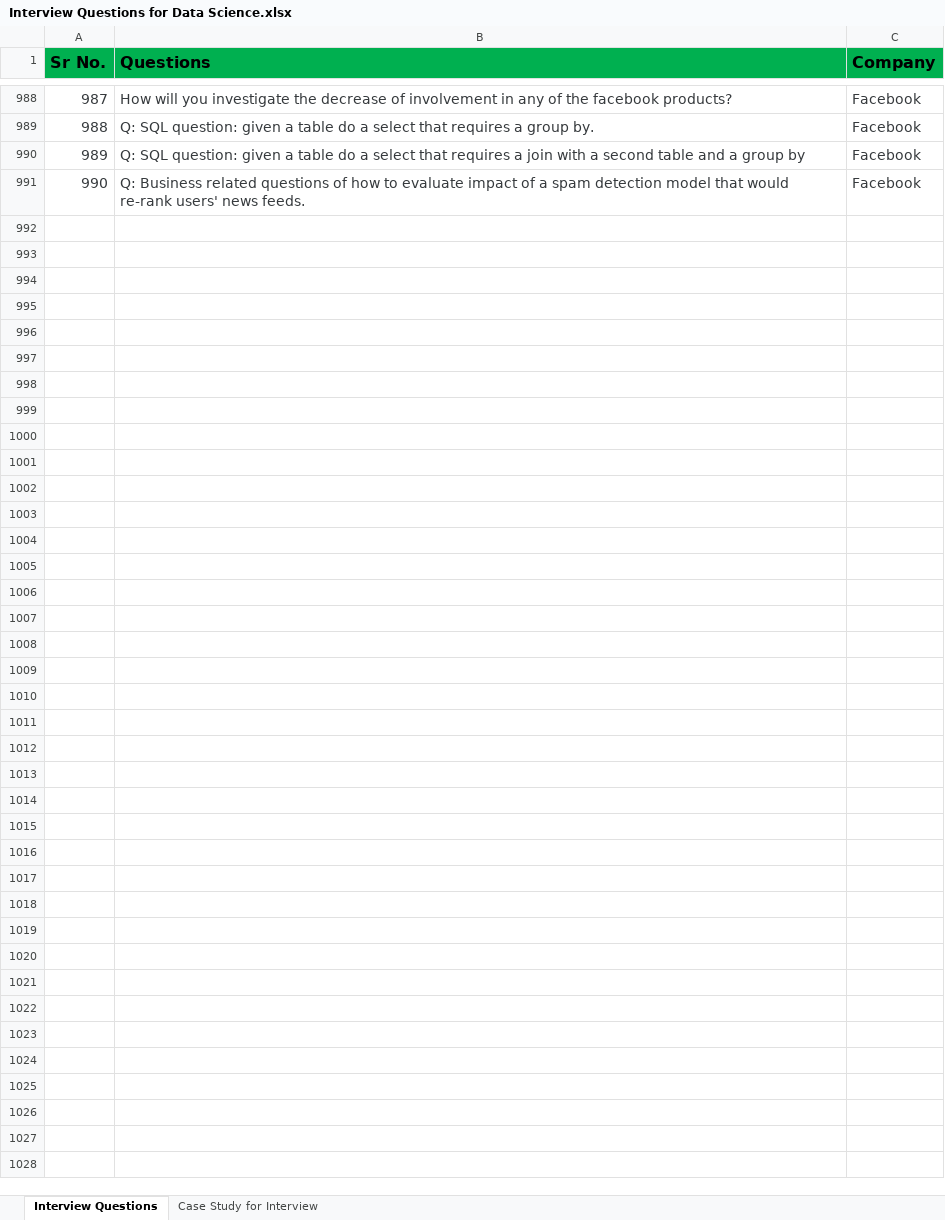
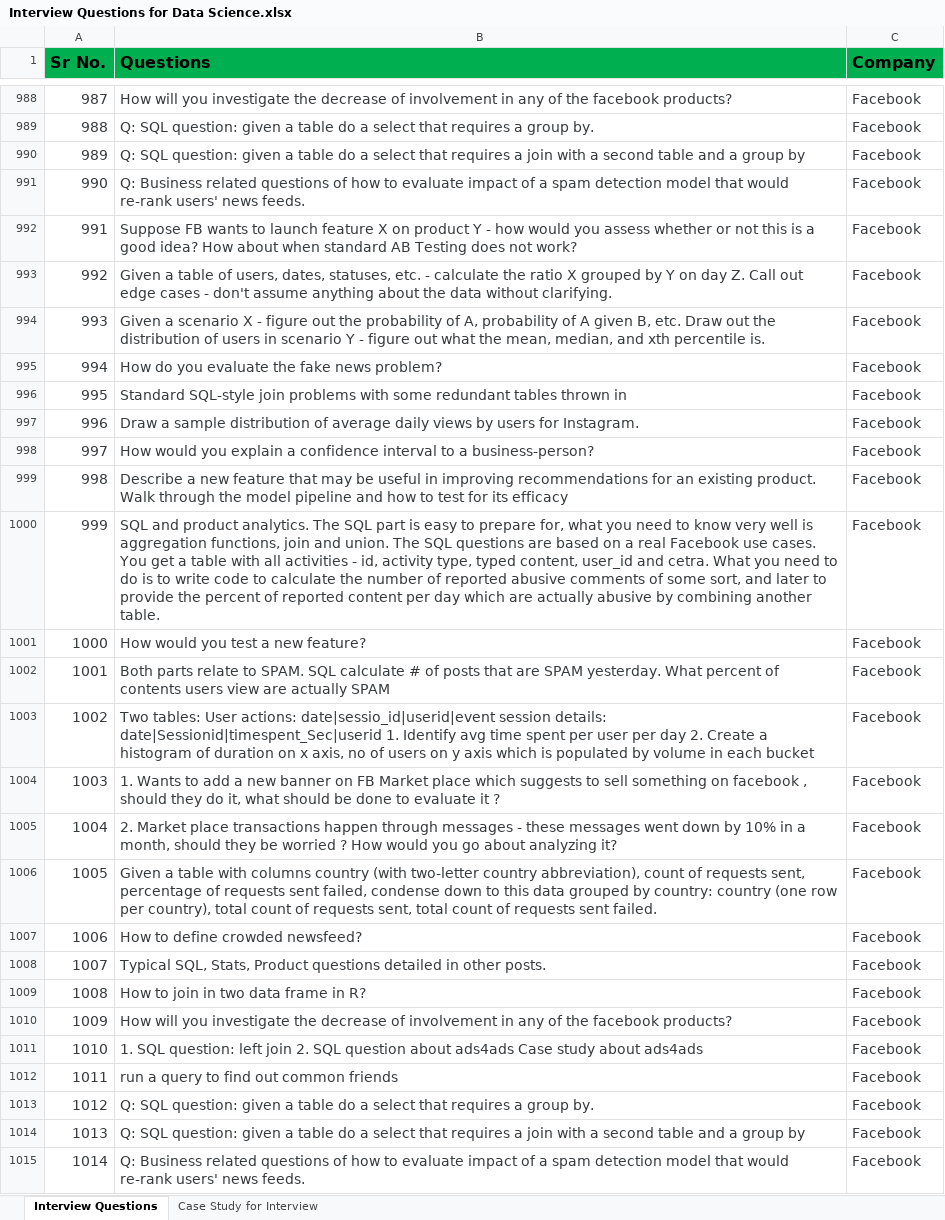
Before and after one commit to siddharthchauhan/Data-Science-Interveiw-Questions, an Excel workbook: Interview Questions for Data Science.xlsx, sheet Interview Questions, drawn as a sheet; only a part is shown, gaps mark what is left out; values as stored, in another font and other column widths than the file's, no borders; the diff names each change by its address in the sheet, - before the commit and + after, or states it on an @@ line.

Commit message:
Facebook questions done

```diff
--- a/Interview Questions for Data Science.xlsx (sheet Interview Questions)
+++ b/Interview Questions for Data Science.xlsx (sheet Interview Questions)
+row 992: 991 | Suppose FB wants to launch feature X on product Y - how would you assess whether or not this is a good idea? How about when standard AB Testing does not work? | Facebook
+row 993: 992 | Given a table of users, dates, statuses, etc. - calculate the ratio X grouped by Y on day Z. Call out edge cases - don't assume anything about the data without clarifying. | Facebook
+row 994: 993 | Given a scenario X - figure out the probability of A, probability of A given B, etc. Draw out the distribution of users in scenario Y - figure out what the mean, median, and xth percentile is. | Facebook
+row 995: 994 | How do you evaluate the fake news problem? | Facebook
+row 996: 995 | Standard SQL-style join problems with some redundant tables thrown in | Facebook
+row 997: 996 | Draw a sample distribution of average daily views by users for Instagram. | Facebook
+row 998: 997 | How would you explain a confidence interval to a business-person? | Facebook
+row 999: 998 | Describe a new feature that may be useful in improving recommendations for an existing product. Walk through the model pipeline and how to test for its efficacy | Facebook
+row 1000: 999 | SQL and product analytics. The SQL part is easy to prepare for, what you need to know very well is aggregation functions, join and union. The SQL questions are based on a real Facebook use cases. You get a table with all activities - id, activity type, typed content, user_id and cetra. What you need to do is to write code to calculate the number of reported abusive comments of some sort, and later to provide the percent of reported content per day which are actually abusive by combining another table. | Facebook
+row 1001: 1000 | How would you test a new feature? | Facebook
+row 1002: 1001 | Both parts relate to SPAM. SQL calculate # of posts that are SPAM yesterday. What percent of contents users view are actually SPAM | Facebook
+row 1003: 1002 | Two tables: User actions: date|sessio_id|userid|event session details: date|Sessionid|timespent_Sec|userid 1. Identify avg time spent per user per day 2. Create a histogram of duration on x axis, no of users on y axis which is populated by volume in each bucket | Facebook
+row 1004: 1003 | 1. Wants to add a new banner on FB Market place which suggests to sell something on facebook , should they do it, what should be done to evaluate it ? | Facebook
+row 1005: 1004 | 2. Market place transactions happen through messages - these messages went down by 10% in a month, should they be worried ? How would you go about analyzing it? | Facebook
+row 1006: 1005 | Given a table with columns country (with two-letter country abbreviation), count of requests sent, percentage of requests sent failed, condense down to this data grouped by country: country (one row per country), total count of requests sent, total count of requests sent failed. | Facebook
+row 1007: 1006 | How to define crowded newsfeed? | Facebook
+row 1008: 1007 | Typical SQL, Stats, Product questions detailed in other posts. | Facebook
+row 1009: 1008 | How to join in two data frame in R? | Facebook
+row 1010: 1009 | How will you investigate the decrease of involvement in any of the facebook products? | Facebook
+row 1011: 1010 | 1. SQL question: left join 2. SQL question about ads4ads Case study about ads4ads | Facebook
+row 1012: 1011 | run a query to find out common friends | Facebook
+row 1013: 1012 | Q: SQL question: given a table do a select that requires a group by. | Facebook
+row 1014: 1013 | Q: SQL question: given a table do a select that requires a join with a second table and a group by | Facebook
+row 1015: 1014 | Q: Business related questions of how to evaluate impact of a spam detection model that would re-rank users' news feeds. | Facebook
```
